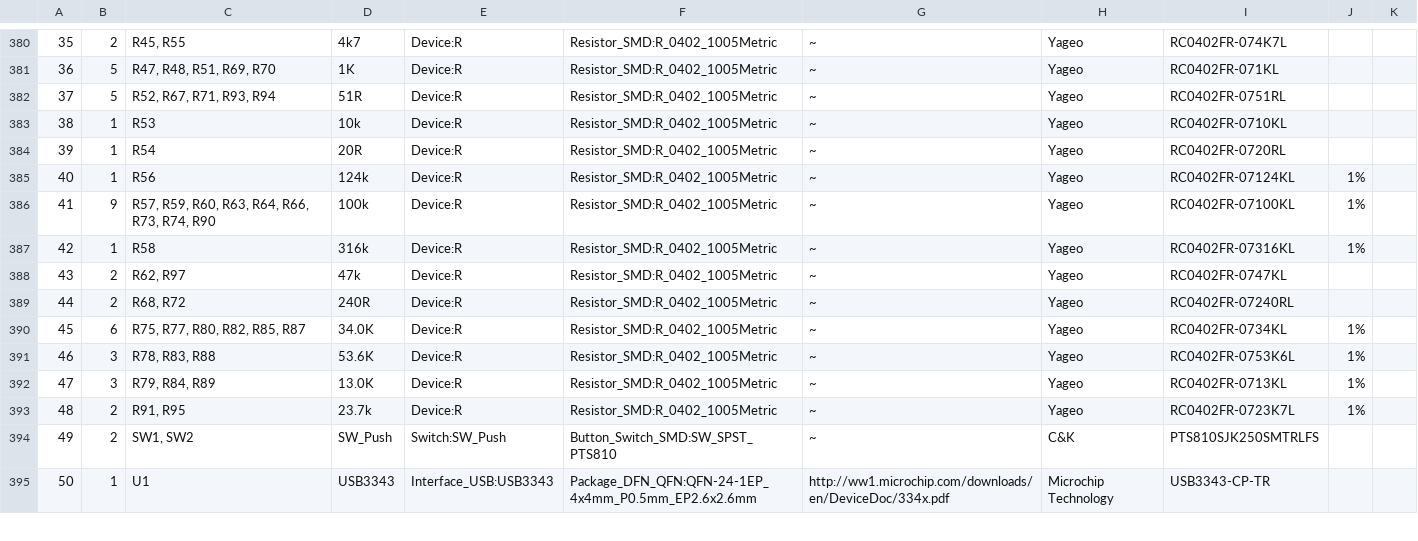
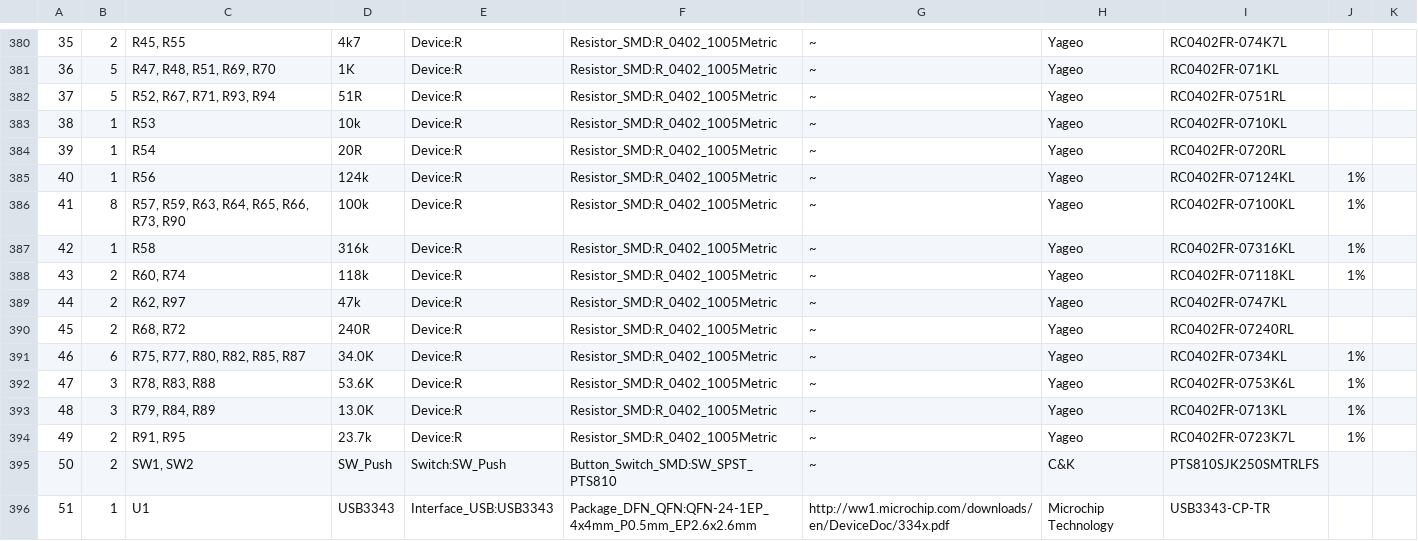
Before and after one commit to butterstick-fpga/butterstick-hardware, a CSV file: hardware/ButterStick_r1.0/Production/ButterStick-r1.0-bom.csv, drawn as a sheet; only a part is shown, gaps mark what is left out; the diff covers the shown part only.

Commit message:
hardware.r1d0: Update BOM values in schematic
Regenerate schematics and export BOM

Fixes #9

```diff
--- a/hardware/ButterStick_r1.0/Production/ButterStick-r1.0-bom.csv
+++ b/hardware/ButterStick_r1.0/Production/ButterStick-r1.0-bom.csv
@@ -385,11 +385,12 @@
 "40","1","R56","124k","Device:R","Resistor_SMD:R_0402_1005Metric","~","Yageo","RC0402FR-07124KL","1%",""
-"41","9","R57, R59, R60, R63, R64, R66, R73, R74, R90","100k","Device:R","Resistor_SMD:R_0402_1005Metric","~","Yageo","RC0402FR-07100KL","1%",""
+"41","8","R57, R59, R63, R64, R65, R66, R73, R90","100k","Device:R","Resistor_SMD:R_0402_1005Metric","~","Yageo","RC0402FR-07100KL","1%",""
 "42","1","R58","316k","Device:R","Resistor_SMD:R_0402_1005Metric","~","Yageo","RC0402FR-07316KL","1%",""
-"43","2","R62, R97","47k","Device:R","Resistor_SMD:R_0402_1005Metric","~","Yageo","RC0402FR-0747KL","",""
-"44","2","R68, R72","240R","Device:R","Resistor_SMD:R_0402_1005Metric","~","Yageo","RC0402FR-07240RL","",""
-"45","6","R75, R77, R80, R82, R85, R87","34.0K","Device:R","Resistor_SMD:R_0402_1005Metric","~","Yageo","RC0402FR-0734KL","1%",""
-"46","3","R78, R83, R88","53.6K","Device:R","Resistor_SMD:R_0402_1005Metric","~","Yageo","RC0402FR-0753K6L","1%",""
-"47","3","R79, R84, R89","13.0K","Device:R","Resistor_SMD:R_0402_1005Metric","~","Yageo","RC0402FR-0713KL","1%",""
-"48","2","R91, R95","23.7k","Device:R","Resistor_SMD:R_0402_1005Metric","~","Yageo","RC0402FR-0723K7L","1%",""
-"49","2","SW1, SW2","SW_Push","Switch:SW_Push","Button_Switch_SMD:SW_SPST_PTS810","~","C&K","PTS810SJK250SMTRLFS","",""
-"50","1","U1","USB3343","Interface_USB:USB3343","Package_DFN_QFN:QFN-24-1EP_4x4mm_P0.5mm_EP2.6x2.6mm","http://ww1.microchip.com/downloads/en/DeviceDoc/334x.pdf","Microchip Technology","USB3343-CP-TR","",""
+"43","2","R60, R74","118k","Device:R","Resistor_SMD:R_0402_1005Metric","~","Yageo","RC0402FR-07118KL","1%",""
+"44","2","R62, R97","47k","Device:R","Resistor_SMD:R_0402_1005Metric","~","Yageo","RC0402FR-0747KL","",""
+"45","2","R68, R72","240R","Device:R","Resistor_SMD:R_0402_1005Metric","~","Yageo","RC0402FR-07240RL","",""
+"46","6","R75, R77, R80, R82, R85, R87","34.0K","Device:R","Resistor_SMD:R_0402_1005Metric","~","Yageo","RC0402FR-0734KL","1%",""
+"47","3","R78, R83, R88","53.6K","Device:R","Resistor_SMD:R_0402_1005Metric","~","Yageo","RC0402FR-0753K6L","1%",""
+"48","3","R79, R84, R89","13.0K","Device:R","Resistor_SMD:R_0402_1005Metric","~","Yageo","RC0402FR-0713KL","1%",""
+"49","2","R91, R95","23.7k","Device:R","Resistor_SMD:R_0402_1005Metric","~","Yageo","RC0402FR-0723K7L","1%",""
+"50","2","SW1, SW2","SW_Push","Switch:SW_Push","Button_Switch_SMD:SW_SPST_PTS810","~","C&K","PTS810SJK250SMTRLFS","",""
+"51","1","U1","USB3343","Interface_USB:USB3343","Package_DFN_QFN:QFN-24-1EP_4x4mm_P0.5mm_EP2.6x2.6mm","http://ww1.microchip.com/downloads/en/DeviceDoc/334x.pdf","Microchip Technology","USB3343-CP-TR","",""
```
Also changed, not shown: 21 edited cells elsewhere in this file, 22 other files.
